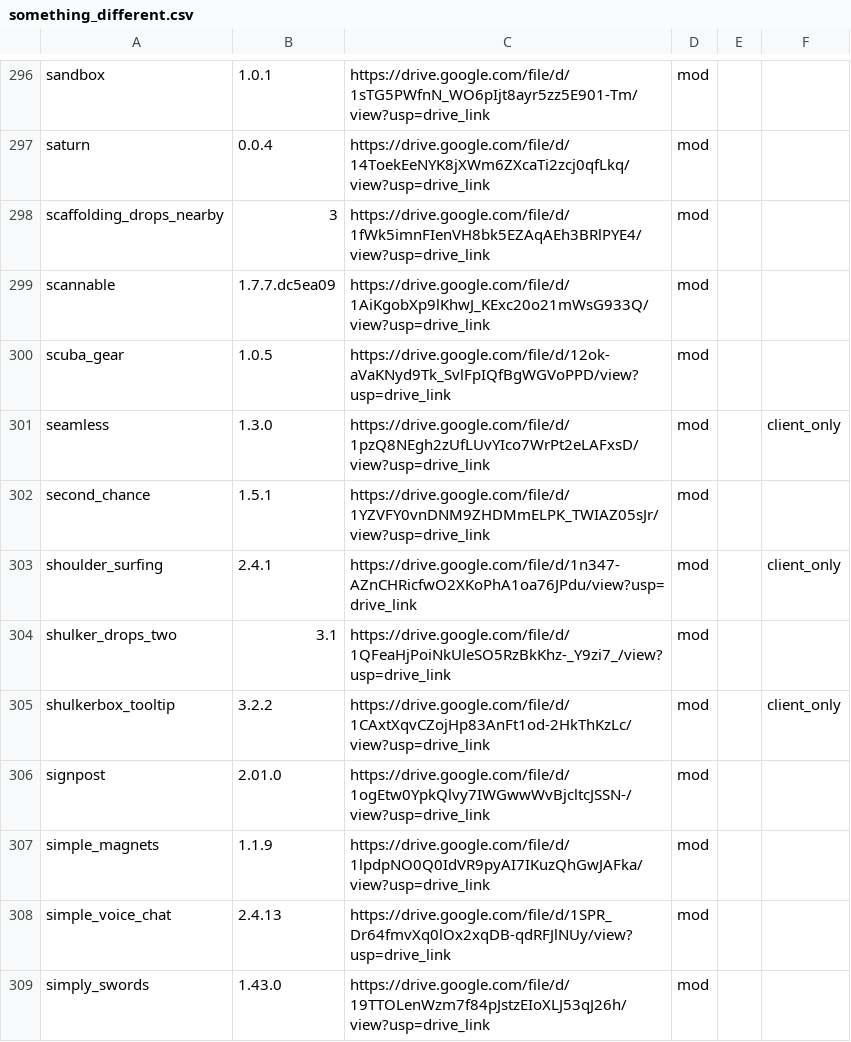
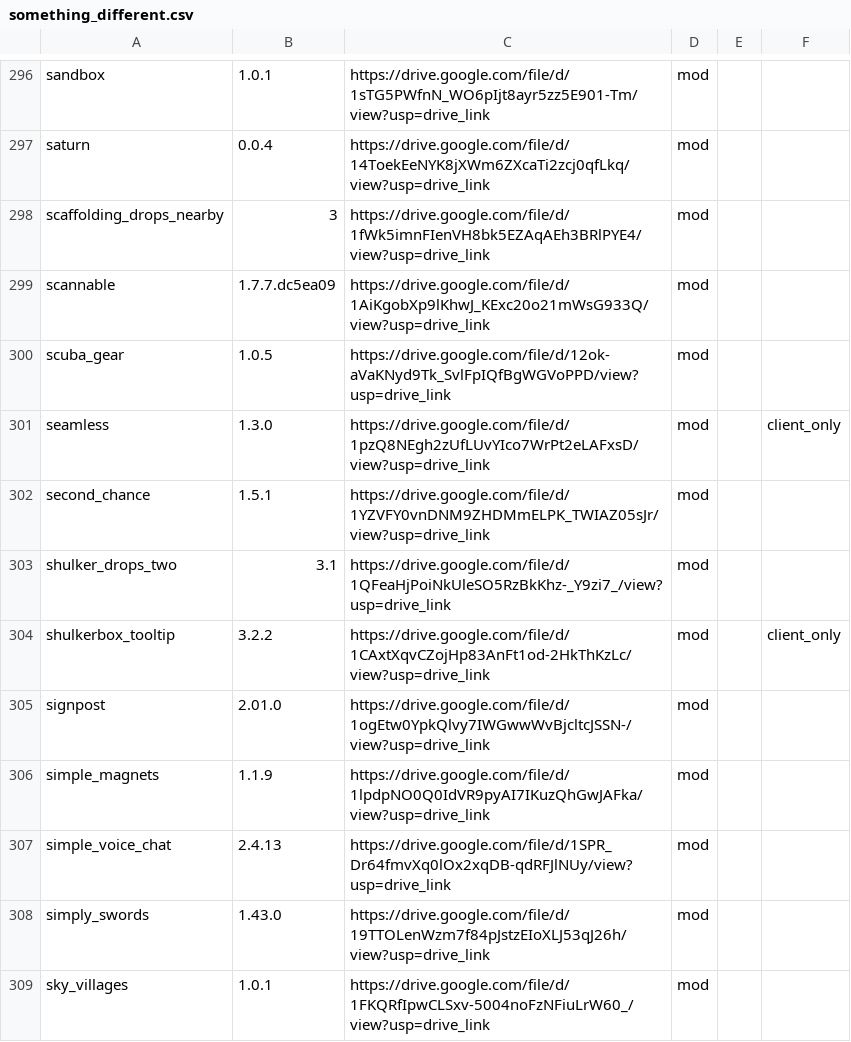
Before and after one commit to entropiccode/minecraft_packs, a CSV file: something_different/something_different.csv, drawn as a sheet; only a part is shown, gaps mark what is left out; the shorter side is filled out with more unchanged rows.

Commit message:
Add files via upload

```diff
--- a/something_different/something_different.csv
+++ b/something_different/something_different.csv
@@ -302,3 +302,2 @@ seamless,1.3.0,https://drive.google.com/file/d/1pzQ8NEgh2zUfLUvYIco7WrPt2eLAFxsD
 second_chance,1.5.1,https://drive.google.com/file/d/1YZVFY0vnDNM9ZHDMmELPK_TWIAZ05sJr/view?usp=drive_link,mod,,
-shoulder_surfing,2.4.1,https://drive.google.com/file/d/1n347-AZnCHRicfwO2XKoPhA1oa76JPdu/view?usp=drive_link,mod,,client_only
 shulker_drops_two,3.1,https://drive.google.com/file/d/1QFeaHjPoiNkUleSO5RzBkKhz-_Y9zi7_/view?usp=drive_link,mod,,
```
